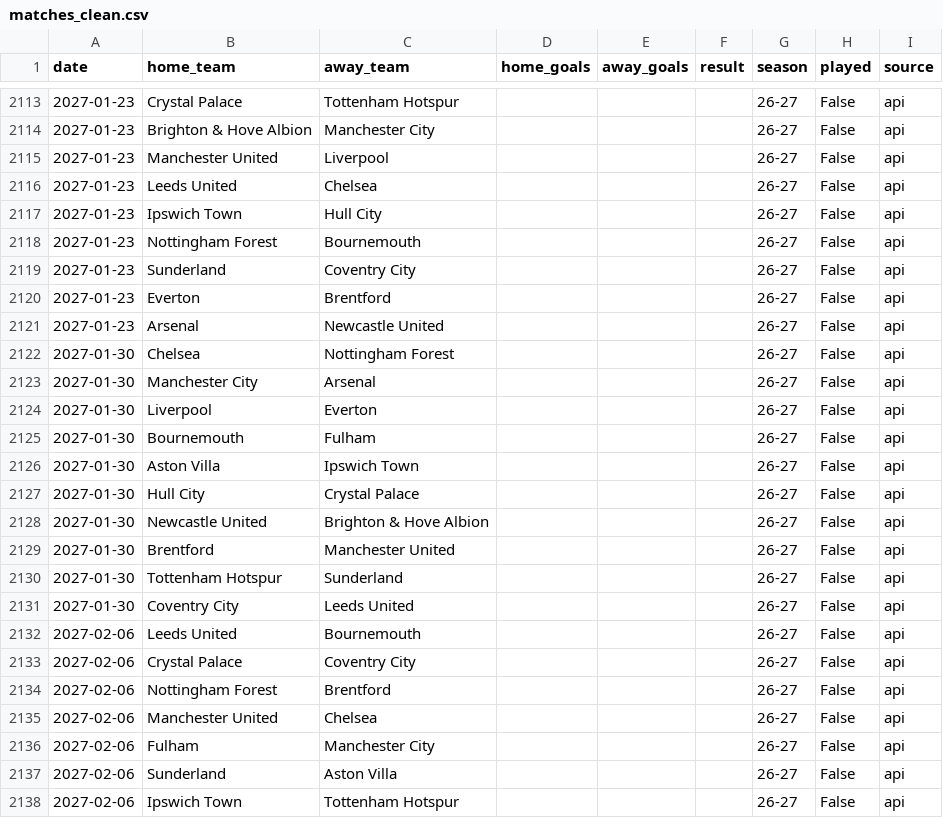
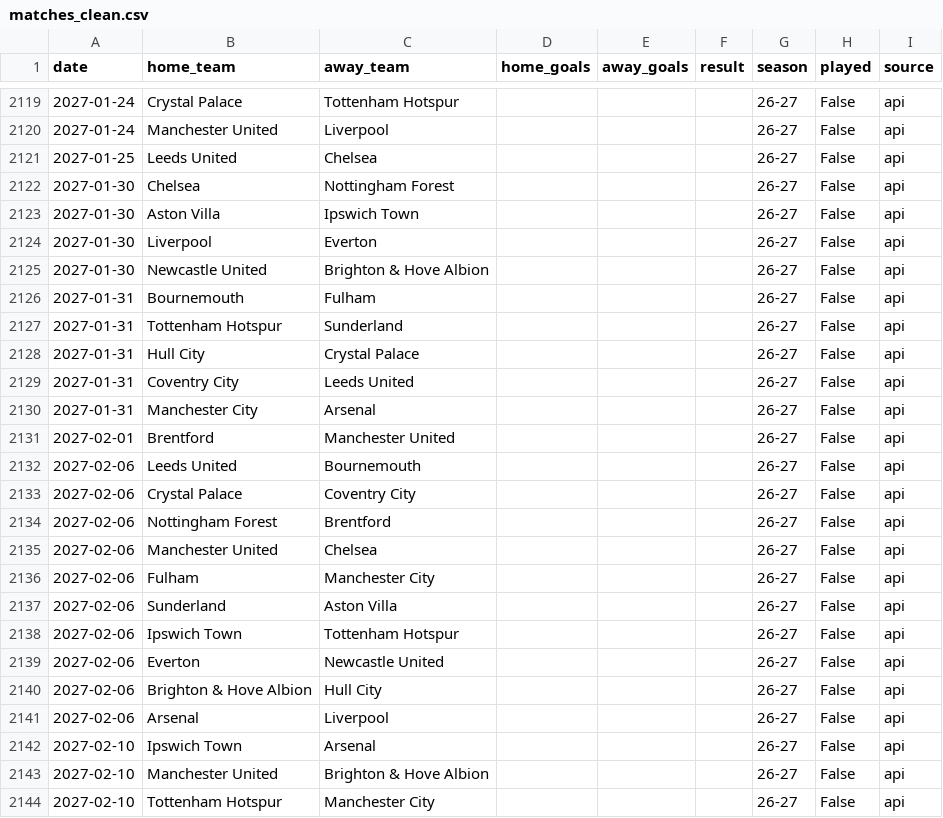
Before and after one commit to simobote0355/premier-league-predictor, a CSV file: data/processed/matches_clean.csv, drawn as a sheet; only a part is shown, gaps mark what is left out; the shorter side is filled out with more unchanged rows; the diff covers the shown part only.

```diff
--- a/data/processed/matches_clean.csv
+++ b/data/processed/matches_clean.csv
@@ -2113,20 +2119,14 @@ date,home_team,away_team,home_goals,away_goals,result,season,played,source
-2027-01-23,Crystal Palace,Tottenham Hotspur,,,,26-27,False,api
-2027-01-23,Brighton & Hove Albion,Manchester City,,,,26-27,False,api
-2027-01-23,Manchester United,Liverpool,,,,26-27,False,api
-2027-01-23,Leeds United,Chelsea,,,,26-27,False,api
-2027-01-23,Ipswich Town,Hull City,,,,26-27,False,api
-2027-01-23,Nottingham Forest,Bournemouth,,,,26-27,False,api
-2027-01-23,Sunderland,Coventry City,,,,26-27,False,api
-2027-01-23,Everton,Brentford,,,,26-27,False,api
-2027-01-23,Arsenal,Newcastle United,,,,26-27,False,api
+2027-01-24,Crystal Palace,Tottenham Hotspur,,,,26-27,False,api
+2027-01-24,Manchester United,Liverpool,,,,26-27,False,api
+2027-01-25,Leeds United,Chelsea,,,,26-27,False,api
 2027-01-30,Chelsea,Nottingham Forest,,,,26-27,False,api
-2027-01-30,Manchester City,Arsenal,,,,26-27,False,api
+2027-01-30,Aston Villa,Ipswich Town,,,,26-27,False,api
 2027-01-30,Liverpool,Everton,,,,26-27,False,api
-2027-01-30,Bournemouth,Fulham,,,,26-27,False,api
-2027-01-30,Aston Villa,Ipswich Town,,,,26-27,False,api
-2027-01-30,Hull City,Crystal Palace,,,,26-27,False,api
 2027-01-30,Newcastle United,Brighton & Hove Albion,,,,26-27,False,api
-2027-01-30,Brentford,Manchester United,,,,26-27,False,api
-2027-01-30,Tottenham Hotspur,Sunderland,,,,26-27,False,api
-2027-01-30,Coventry City,Leeds United,,,,26-27,False,api
+2027-01-31,Bournemouth,Fulham,,,,26-27,False,api
+2027-01-31,Tottenham Hotspur,Sunderland,,,,26-27,False,api
+2027-01-31,Hull City,Crystal Palace,,,,26-27,False,api
+2027-01-31,Coventry City,Leeds United,,,,26-27,False,api
+2027-01-31,Manchester City,Arsenal,,,,26-27,False,api
+2027-02-01,Brentford,Manchester United,,,,26-27,False,api
 2027-02-06,Leeds United,Bournemouth,,,,26-27,False,api
```
Also changed, not shown: 6 added rows, 3 removed rows and 18 moved rows elsewhere in this file, data/powerbi/features.csv, data/powerbi/matches.csv, 4 other files.
